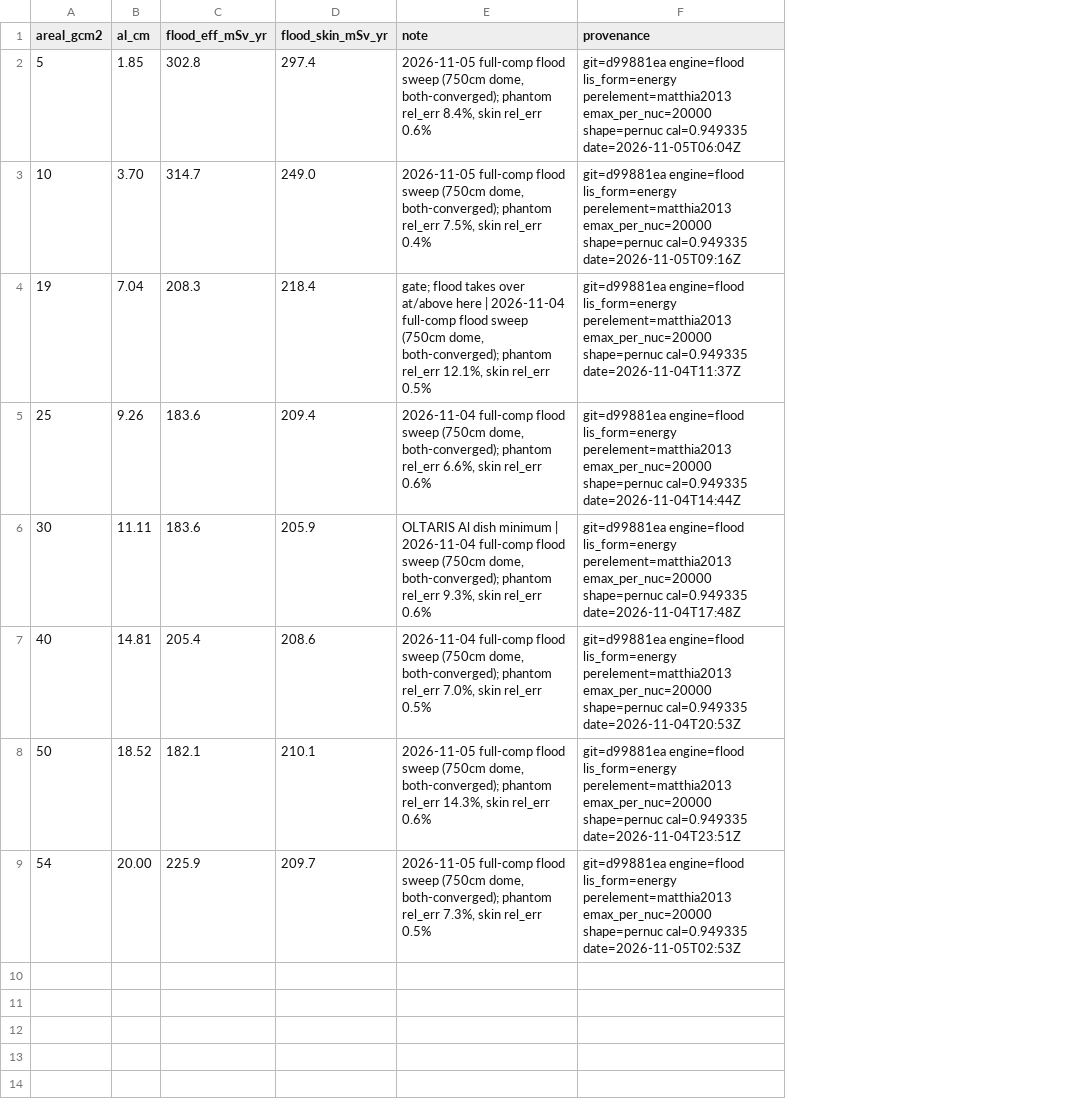
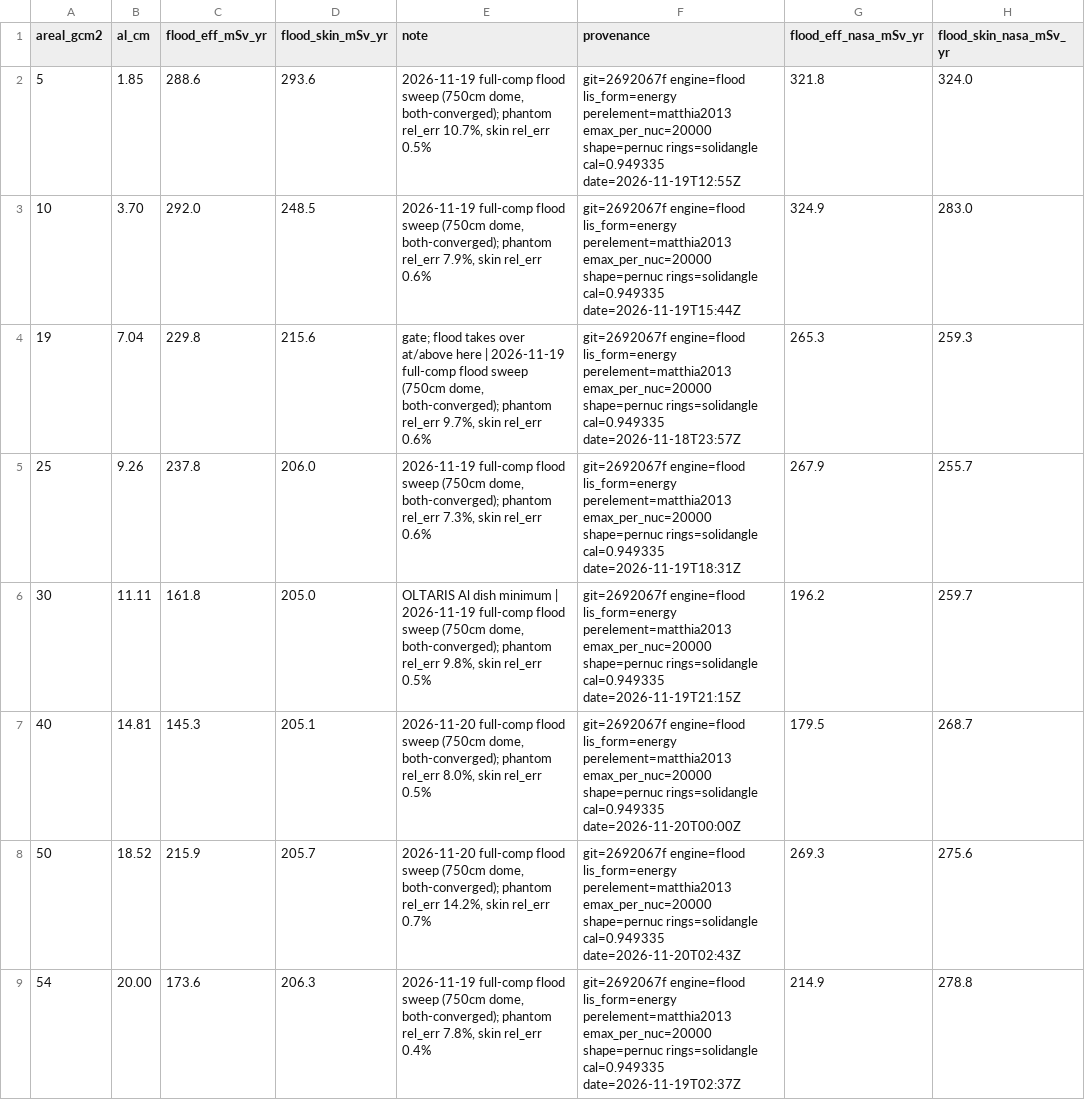
Before and after one commit to kaliyana-h/Radiation-Simulation, a CSV file: paper/accuracy_al_flood.csv, drawn as a sheet; the diff names each change by its address in the sheet, - before the commit and + after, or states it on an @@ line.

Commit message:
data

```diff
--- a/paper/accuracy_al_flood.csv
+++ b/paper/accuracy_al_flood.csv
+column G (flood_eff_nasa_mSv_yr), rows 2-9: 321.8 | 324.9 | 265.3 | 267.9 | 196.2 | 179.5 | 269.3 | 214.9
+column H (flood_skin_nasa_mSv_yr), rows 2-9: 324.0 | 283.0 | 259.3 | 255.7 | 259.7 | 268.7 | 275.6 | 278.8
-C2 (flood_eff_mSv_yr): 302.8
+C2 (flood_eff_mSv_yr): 288.6
-D2 (flood_skin_mSv_yr): 297.4
+D2 (flood_skin_mSv_yr): 293.6
-E2 (note): 2026-11-05 full-comp flood sweep (750cm dome, both-converged); phantom rel_err 8.4%, skin rel_err 0.6%
+E2 (note): 2026-11-19 full-comp flood sweep (750cm dome, both-converged); phantom rel_err 10.7%, skin rel_err 0.5%
-F2 (provenance): git=d99881ea engine=flood lis_form=energy perelement=matthia2013 emax_per_nuc=20000 shape=pernuc cal=0.949335 date=2026-11-05T06:04Z
+F2 (provenance): git=2692067f engine=flood lis_form=energy perelement=matthia2013 emax_per_nuc=20000 shape=pernuc rings=solidangle cal=0.949335 date=2026-11-19T12:55Z
-C3 (flood_eff_mSv_yr): 314.7
+C3 (flood_eff_mSv_yr): 292.0
-D3 (flood_skin_mSv_yr): 249.0
+D3 (flood_skin_mSv_yr): 248.5
-E3 (note): 2026-11-05 full-comp flood sweep (750cm dome, both-converged); phantom rel_err 7.5%, skin rel_err 0.4%
+E3 (note): 2026-11-19 full-comp flood sweep (750cm dome, both-converged); phantom rel_err 7.9%, skin rel_err 0.6%
-F3 (provenance): git=d99881ea engine=flood lis_form=energy perelement=matthia2013 emax_per_nuc=20000 shape=pernuc cal=0.949335 date=2026-11-05T09:16Z
+F3 (provenance): git=2692067f engine=flood lis_form=energy perelement=matthia2013 emax_per_nuc=20000 shape=pernuc rings=solidangle cal=0.949335 date=2026-11-19T15:44Z
-C4 (flood_eff_mSv_yr): 208.3
+C4 (flood_eff_mSv_yr): 229.8
-D4 (flood_skin_mSv_yr): 218.4
+D4 (flood_skin_mSv_yr): 215.6
-E4 (note): …here | 2026-11-04 full-comp flood sweep (750cm dome, both-converged); phantom rel_err 12.1%, skin rel_err 0.5%
+E4 (note): …here | 2026-11-19 full-comp flood sweep (750cm dome, both-converged); phantom rel_err 9.7%, skin rel_err 0.6%
-F4 (provenance): git=d99881ea engine=flood lis_form=energy perelement=matthia2013 emax_per_nuc=20000 shape=pernuc cal=0.949335 date=2026-11-04T11:37Z
+F4 (provenance): git=2692067f engine=flood lis_form=energy perelement=matthia2013 emax_per_nuc=20000 shape=pernuc rings=solidangle cal=0.949335 date=2026-11-18T23:57Z
-C5 (flood_eff_mSv_yr): 183.6
+C5 (flood_eff_mSv_yr): 237.8
-D5 (flood_skin_mSv_yr): 209.4
+D5 (flood_skin_mSv_yr): 206.0
-E5 (note): 2026-11-04 full-comp flood sweep (750cm dome, both-converged); phantom rel_err 6.6%, skin rel_err…
+E5 (note): 2026-11-19 full-comp flood sweep (750cm dome, both-converged); phantom rel_err 7.3%, skin rel_err…
-F5 (provenance): git=d99881ea engine=flood lis_form=energy perelement=matthia2013 emax_per_nuc=20000 shape=pernuc cal=0.949335 date=2026-11-04T14:44Z
+F5 (provenance): git=2692067f engine=flood lis_form=energy perelement=matthia2013 emax_per_nuc=20000 shape=pernuc rings=solidangle cal=0.949335 date=2026-11-19T18:31Z
-C6 (flood_eff_mSv_yr): 183.6
+C6 (flood_eff_mSv_yr): 161.8
-D6 (flood_skin_mSv_yr): 205.9
+D6 (flood_skin_mSv_yr): 205.0
-E6 (note): …minimum | 2026-11-04 full-comp flood sweep (750cm dome, both-converged); phantom rel_err 9.3%, skin rel_err 0.6%
+E6 (note): …minimum | 2026-11-19 full-comp flood sweep (750cm dome, both-converged); phantom rel_err 9.8%, skin rel_err 0.5%
-F6 (provenance): git=d99881ea engine=flood lis_form=energy perelement=matthia2013 emax_per_nuc=20000 shape=pernuc cal=0.949335 date=2026-11-04T17:48Z
+F6 (provenance): git=2692067f engine=flood lis_form=energy perelement=matthia2013 emax_per_nuc=20000 shape=pernuc rings=solidangle cal=0.949335 date=2026-11-19T21:15Z
-C7 (flood_eff_mSv_yr): 205.4
+C7 (flood_eff_mSv_yr): 145.3
-D7 (flood_skin_mSv_yr): 208.6
+D7 (flood_skin_mSv_yr): 205.1
-E7 (note): 2026-11-04 full-comp flood sweep (750cm dome, both-converged); phantom rel_err 7.0%, skin rel_err…
+E7 (note): 2026-11-20 full-comp flood sweep (750cm dome, both-converged); phantom rel_err 8.0%, skin rel_err…
-F7 (provenance): git=d99881ea engine=flood lis_form=energy perelement=matthia2013 emax_per_nuc=20000 shape=pernuc cal=0.949335 date=2026-11-04T20:53Z
+F7 (provenance): git=2692067f engine=flood lis_form=energy perelement=matthia2013 emax_per_nuc=20000 shape=pernuc rings=solidangle cal=0.949335 date=2026-11-20T00:00Z
-C8 (flood_eff_mSv_yr): 182.1
+C8 (flood_eff_mSv_yr): 215.9
-D8 (flood_skin_mSv_yr): 210.1
+D8 (flood_skin_mSv_yr): 205.7
-E8 (note): 2026-11-05 full-comp flood sweep (750cm dome, both-converged); phantom rel_err 14.3%, skin rel_err 0.6%
+E8 (note): 2026-11-20 full-comp flood sweep (750cm dome, both-converged); phantom rel_err 14.2%, skin rel_err 0.7%
-F8 (provenance): git=d99881ea engine=flood lis_form=energy perelement=matthia2013 emax_per_nuc=20000 shape=pernuc cal=0.949335 date=2026-11-04T23:51Z
+F8 (provenance): git=2692067f engine=flood lis_form=energy perelement=matthia2013 emax_per_nuc=20000 shape=pernuc rings=solidangle cal=0.949335 date=2026-11-20T02:43Z
-C9 (flood_eff_mSv_yr): 225.9
+C9 (flood_eff_mSv_yr): 173.6
-D9 (flood_skin_mSv_yr): 209.7
+D9 (flood_skin_mSv_yr): 206.3
-E9 (note): 2026-11-05 full-comp flood sweep (750cm dome, both-converged); phantom rel_err 7.3%, skin rel_err 0.5%
+E9 (note): 2026-11-19 full-comp flood sweep (750cm dome, both-converged); phantom rel_err 7.8%, skin rel_err 0.4%
-F9 (provenance): git=d99881ea engine=flood lis_form=energy perelement=matthia2013 emax_per_nuc=20000 shape=pernuc cal=0.949335 date=2026-11-05T02:53Z
+F9 (provenance): git=2692067f engine=flood lis_form=energy perelement=matthia2013 emax_per_nuc=20000 shape=pernuc rings=solidangle cal=0.949335 date=2026-11-19T02:37Z
```
Also changed, not shown: paper/accuracy_al_kernel.csv, 2 other files.
